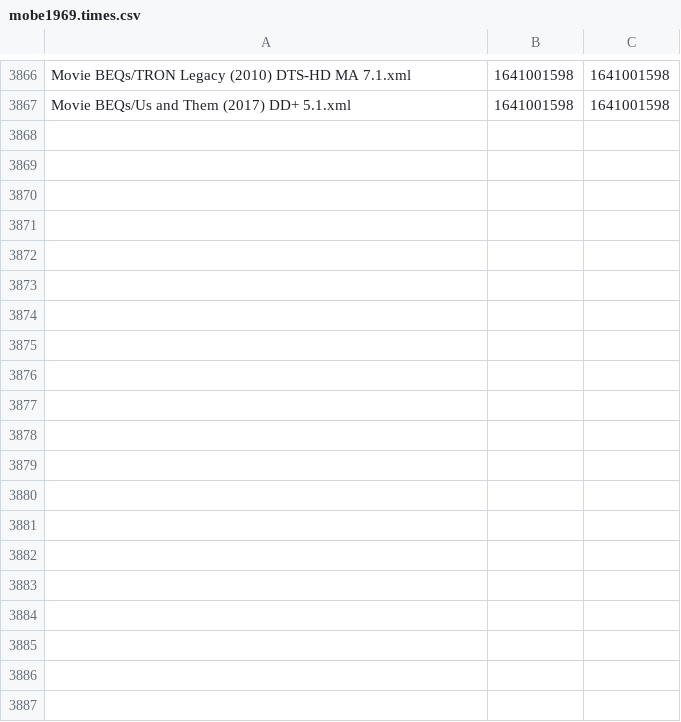
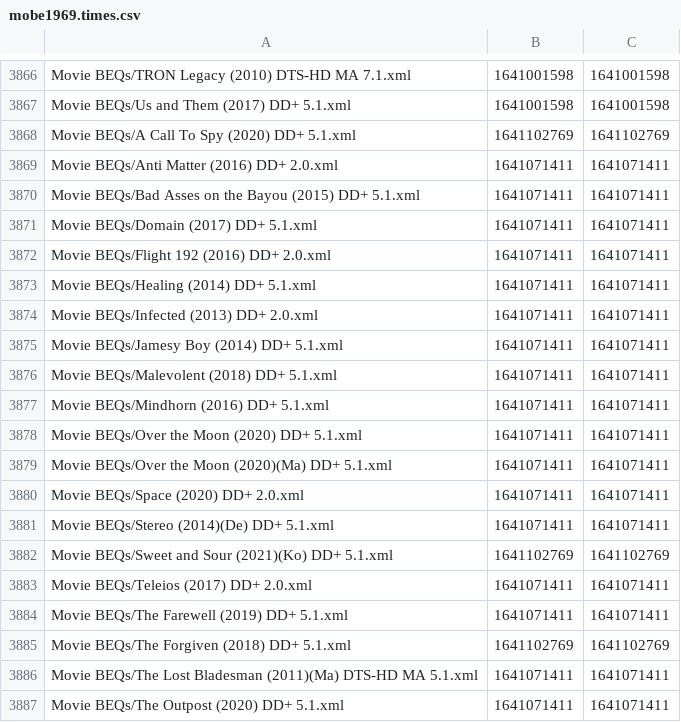
Before and after one commit to 3ll3d00d/beqcatalogue, a CSV file: mobe1969.times.csv, drawn as a sheet; only a part is shown, gaps mark what is left out; the diff covers the shown part only.

```diff
--- a/mobe1969.times.csv
+++ b/mobe1969.times.csv
@@ -3867 +3867,21 @@ Movie BEQs/TRON Legacy (2010) DTS-HD MA 7.1.xml,1641001598,1641001598
 Movie BEQs/Us and Them (2017) DD+ 5.1.xml,1641001598,1641001598
+Movie BEQs/A Call To Spy (2020) DD+ 5.1.xml,1641102769,1641102769
+Movie BEQs/Anti Matter (2016) DD+ 2.0.xml,1641071411,1641071411
+Movie BEQs/Bad Asses on the Bayou (2015) DD+ 5.1.xml,1641071411,1641071411
+Movie BEQs/Domain (2017) DD+ 5.1.xml,1641071411,1641071411
+Movie BEQs/Flight 192 (2016) DD+ 2.0.xml,1641071411,1641071411
+Movie BEQs/Healing (2014) DD+ 5.1.xml,1641071411,1641071411
+Movie BEQs/Infected (2013) DD+ 2.0.xml,1641071411,1641071411
+Movie BEQs/Jamesy Boy (2014) DD+ 5.1.xml,1641071411,1641071411
+Movie BEQs/Malevolent (2018) DD+ 5.1.xml,1641071411,1641071411
+Movie BEQs/Mindhorn (2016) DD+ 5.1.xml,1641071411,1641071411
+Movie BEQs/Over the Moon (2020) DD+ 5.1.xml,1641071411,1641071411
+Movie BEQs/Over the Moon (2020)(Ma) DD+ 5.1.xml,1641071411,1641071411
+Movie BEQs/Space (2020) DD+ 2.0.xml,1641071411,1641071411
+Movie BEQs/Stereo (2014)(De) DD+ 5.1.xml,1641071411,1641071411
+Movie BEQs/Sweet and Sour (2021)(Ko) DD+ 5.1.xml,1641102769,1641102769
+Movie BEQs/Teleios (2017) DD+ 2.0.xml,1641071411,1641071411
+Movie BEQs/The Farewell (2019) DD+ 5.1.xml,1641071411,1641071411
+Movie BEQs/The Forgiven (2018) DD+ 5.1.xml,1641102769,1641102769
+Movie BEQs/The Lost Bladesman (2011)(Ma) DTS-HD MA 5.1.xml,1641071411,1641071411
+Movie BEQs/The Outpost (2020) DD+ 5.1.xml,1641071411,1641071411
```
Also changed, not shown: 15 added rows elsewhere in this file, 38 other files.
